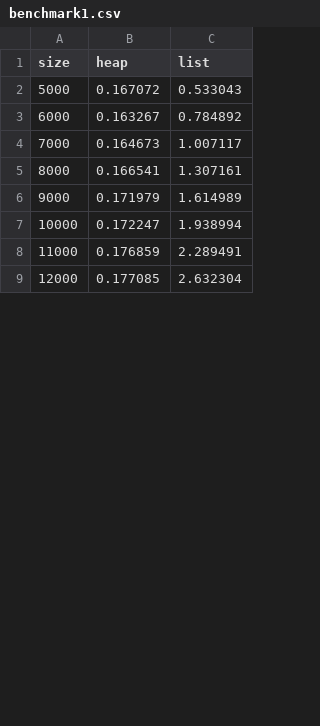
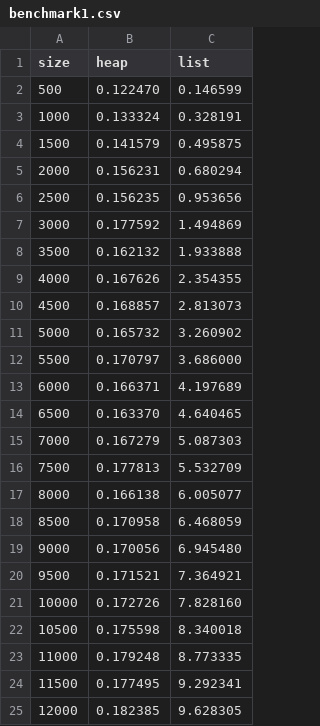
Before and after one commit to leafyao8621/hw3_4010, a CSV file: benchmark1.csv, drawn as a sheet; only a part is shown; the diff covers the shown part only.

```diff
--- a/benchmark1.csv
+++ b/benchmark1.csv
@@ -1,9 +1,25 @@
 size,heap,list
-5000,0.167072,0.533043
-6000,0.163267,0.784892
-7000,0.164673,1.007117
-8000,0.166541,1.307161
-9000,0.171979,1.614989
-10000,0.172247,1.938994
-11000,0.176859,2.289491
-12000,0.177085,2.632304
+500,0.122470,0.146599
+1000,0.133324,0.328191
+1500,0.141579,0.495875
+2000,0.156231,0.680294
+2500,0.156235,0.953656
+3000,0.177592,1.494869
+3500,0.162132,1.933888
+4000,0.167626,2.354355
+4500,0.168857,2.813073
+5000,0.165732,3.260902
+5500,0.170797,3.686000
+6000,0.166371,4.197689
+6500,0.163370,4.640465
+7000,0.167279,5.087303
+7500,0.177813,5.532709
+8000,0.166138,6.005077
+8500,0.170958,6.468059
+9000,0.170056,6.945480
+9500,0.171521,7.364921
+10000,0.172726,7.828160
+10500,0.175598,8.340018
+11000,0.179248,8.773335
+11500,0.177495,9.292341
+12000,0.182385,9.628305
```
Also changed, not shown: 3 added rows, 25 removed rows and 6 edited cells elsewhere in this file, benchmark.csv, 23 other files.
